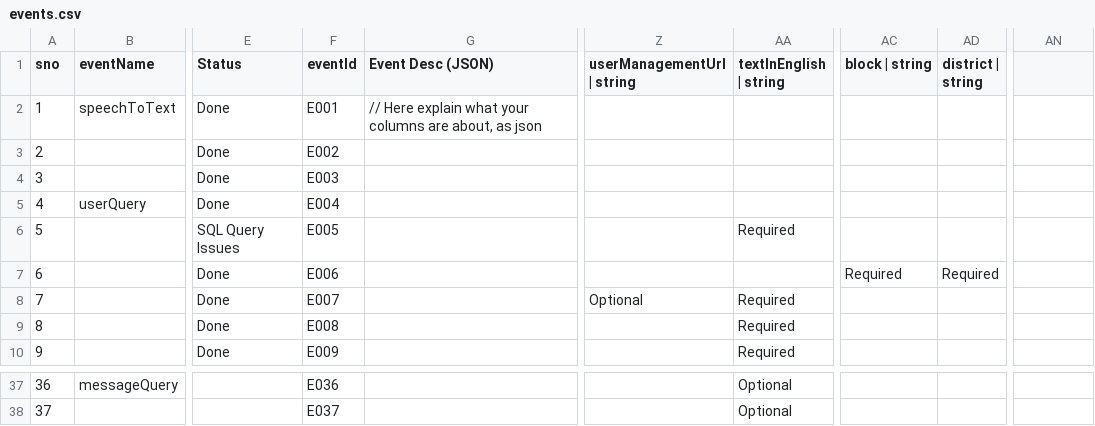
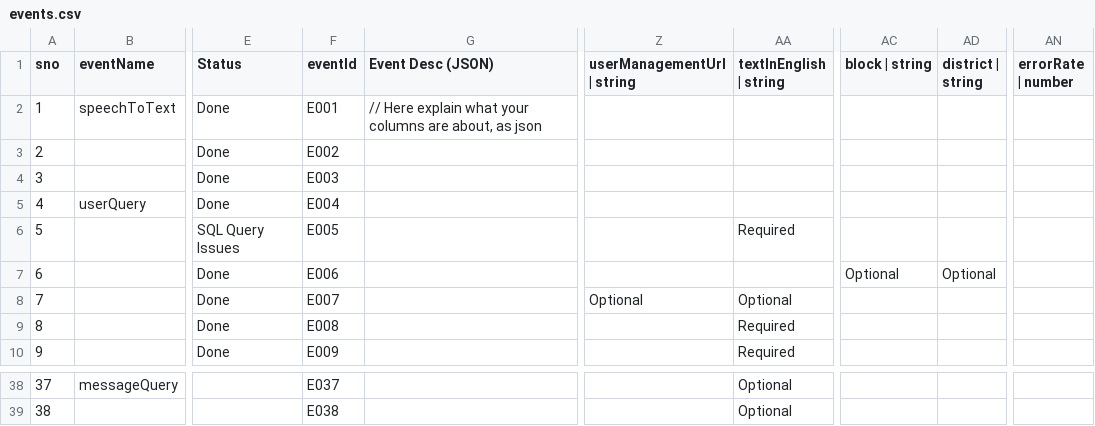
Before and after one commit to varshith257/telemetry, a CSV file: schema-generator/events.csv, drawn as a sheet; only a part is shown, gaps mark what is left out; addresses are those after the commit; the diff covers the shown part only; the diff names each change by its address in the sheet, - before the commit and + after, or states it on an @@ line.

```diff
--- a/schema-generator/events.csv
+++ b/schema-generator/events.csv
-AN1: (empty)
+AN1: errorRate | number
-AC7 (block | string): Required
+AC7 (block | string): Optional
-AD7 (district | string): Required
+AD7 (district | string): Optional
-AA8 (textInEnglish | string): Required
+AA8 (textInEnglish | string): Optional
@@ column A (sno) renumbered from row 18 down @@
-F38 (eventId): E036
+F38 (eventId): E037
-F39 (eventId): E037
+F39 (eventId): E038
```
Also changed, not shown: 3 added rows, 2 removed rows and 32 edited cells elsewhere in this file, 10 other files.
